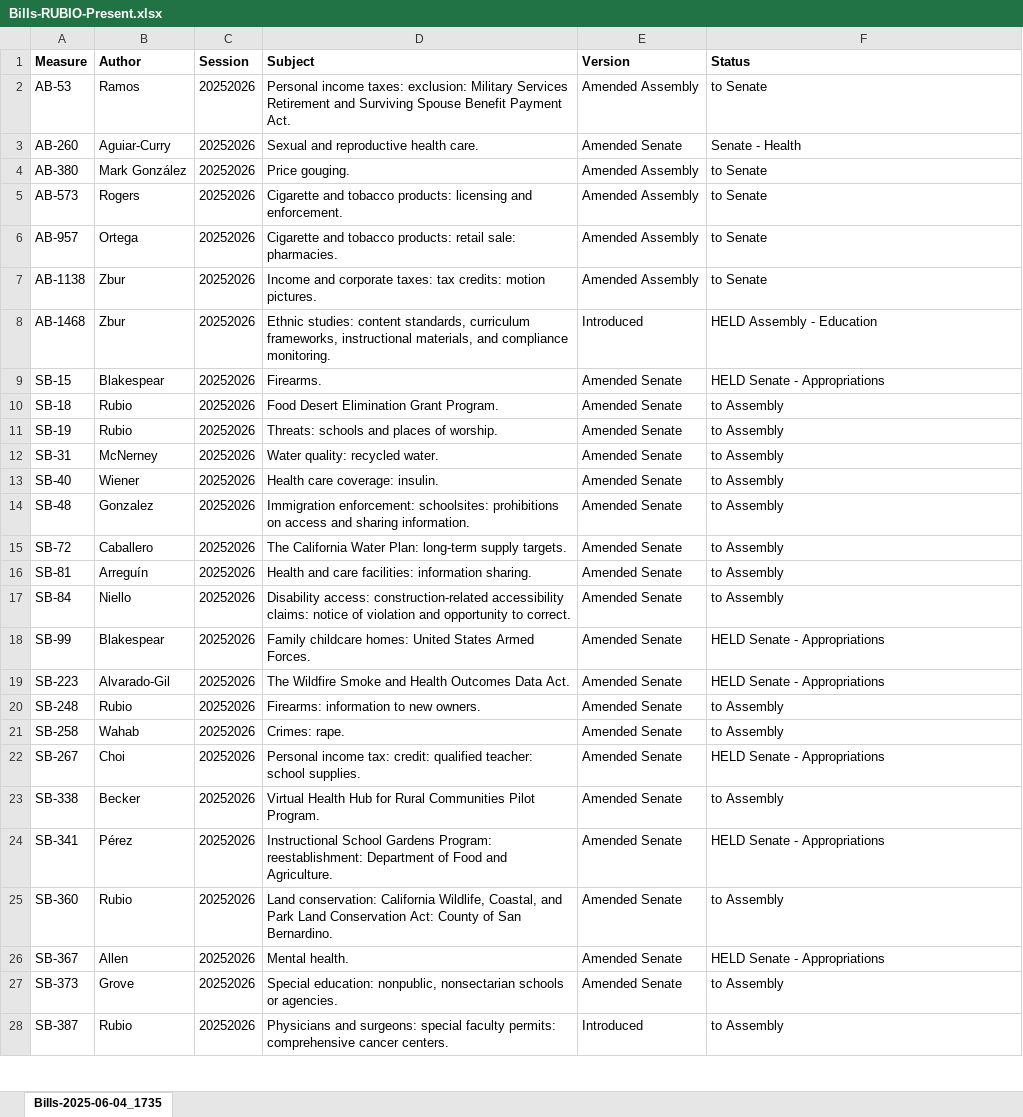
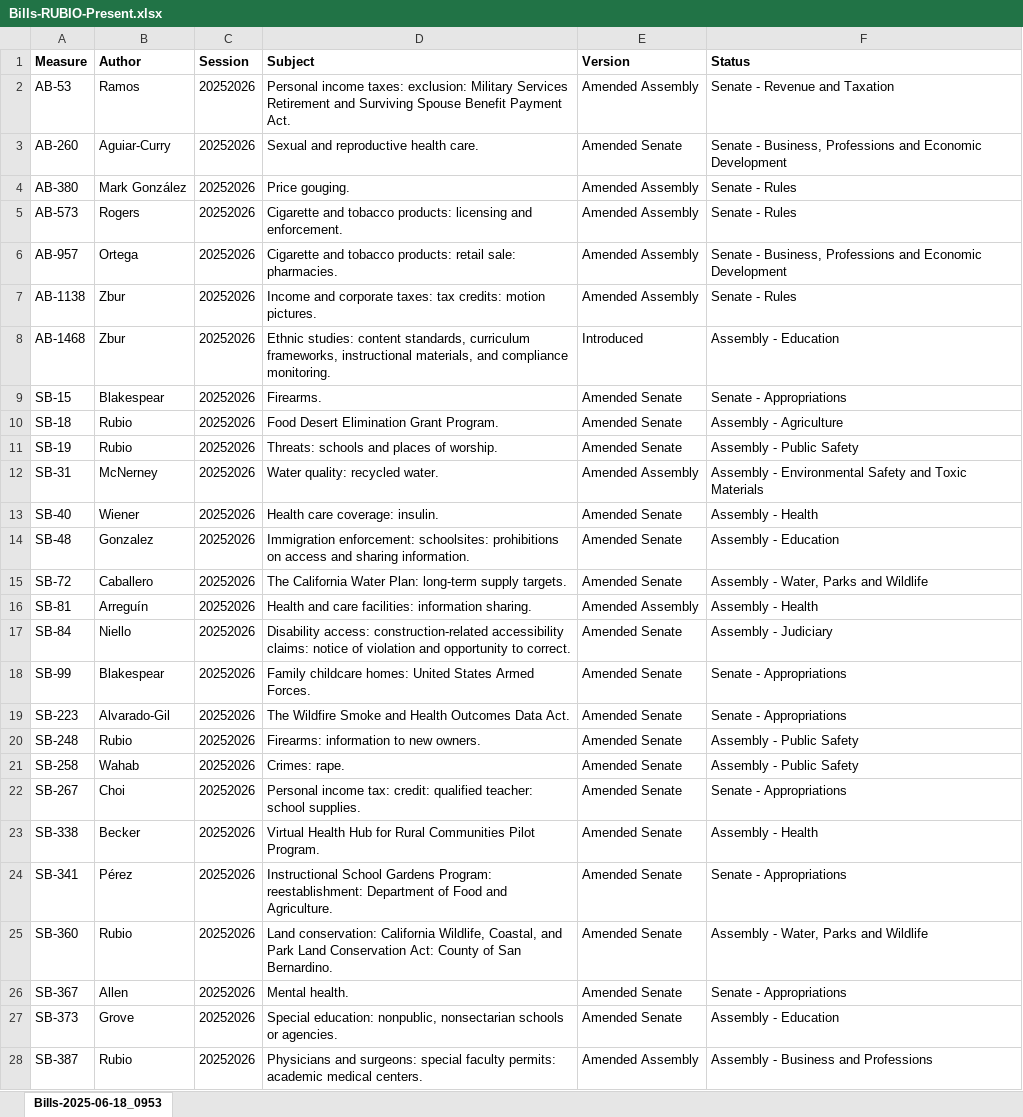
Before and after one commit to brianrwheatley/rubio-bills, an Excel workbook: data/Bills-RUBIO-Present.xlsx, sheet Bills-2025-06-18_0953, drawn as a sheet; only a part is shown; values as stored, in another font and other column widths than the file's, no borders; the diff covers the shown part only; the diff names each change by its address in the sheet, - before the commit and + after, or states it on an @@ line.

Commit message:
data update 6-18-24

```diff
--- a/data/Bills-RUBIO-Present.xlsx (sheet Bills-2025-06-18_0953)
+++ b/data/Bills-RUBIO-Present.xlsx (sheet Bills-2025-06-18_0953)
-sheet tab: Bills-2025-06-04_1735
+sheet tab: Bills-2025-06-18_0953
-F2 (Status): to Senate
+F2 (Status): Senate - Revenue and Taxation
-F3 (Status): Senate - Health
+F3 (Status): Senate - Business, Professions and Economic Development
-F4:F5 (Status): to Senate
+F4:F5 (Status): Senate - Rules
-F6 (Status): to Senate
+F6 (Status): Senate - Business, Professions and Economic Development
-F7 (Status): to Senate
+F7 (Status): Senate - Rules
-F8 (Status): HELD Assembly - Education
+F8 (Status): Assembly - Education
-F9 (Status): HELD Senate - Appropriations
+F9 (Status): Senate - Appropriations
-F10 (Status): to Assembly
+F10 (Status): Assembly - Agriculture
-F11 (Status): to Assembly
+F11 (Status): Assembly - Public Safety
-E12 (Version): Amended Senate
+E12 (Version): Amended Assembly
-F12 (Status): to Assembly
+F12 (Status): Assembly - Environmental Safety and Toxic Materials
-F13 (Status): to Assembly
+F13 (Status): Assembly - Health
-F14 (Status): to Assembly
+F14 (Status): Assembly - Education
-F15 (Status): to Assembly
+F15 (Status): Assembly - Water, Parks and Wildlife
-E16 (Version): Amended Senate
+E16 (Version): Amended Assembly
-F16 (Status): to Assembly
+F16 (Status): Assembly - Health
-F17 (Status): to Assembly
+F17 (Status): Assembly - Judiciary
-F18:F19 (Status): HELD Senate - Appropriations
+F18:F19 (Status): Senate - Appropriations
-F20:F21 (Status): to Assembly
+F20:F21 (Status): Assembly - Public Safety
-F22 (Status): HELD Senate - Appropriations
+F22 (Status): Senate - Appropriations
-F23 (Status): to Assembly
+F23 (Status): Assembly - Health
-F24 (Status): HELD Senate - Appropriations
+F24 (Status): Senate - Appropriations
-F25 (Status): to Assembly
+F25 (Status): Assembly - Water, Parks and Wildlife
-F26 (Status): HELD Senate - Appropriations
+F26 (Status): Senate - Appropriations
-F27 (Status): to Assembly
+F27 (Status): Assembly - Education
-D28 (Subject): …faculty permits: comprehensive cancer centers.
+D28 (Subject): …faculty permits: academic medical centers.
-E28 (Version): Introduced
+E28 (Version): Amended Assembly
-F28 (Status): to Assembly
+F28 (Status): Assembly - Business and Professions
```
Also changed, not shown: 22 edited cells elsewhere in this sheet.
